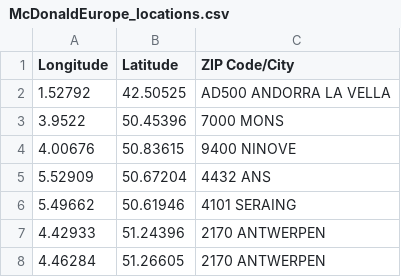
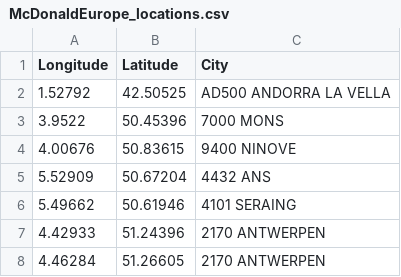
Before and after one commit to BastienPery/McFat-WebTech, a CSV file: McDonaldEurope_locations.csv, drawn as a sheet; only a part is shown.

Commit message:
Find the nearest McDonald

```diff
--- a/McDonaldEurope_locations.csv
+++ b/McDonaldEurope_locations.csv
@@ -1,2 +1,2 @@
-Longitude,Latitude,ZIP Code/City
+Longitude,Latitude,City
 1.52792,42.50525,AD500 ANDORRA LA VELLA
```
Also changed, not shown: 7 other files.
